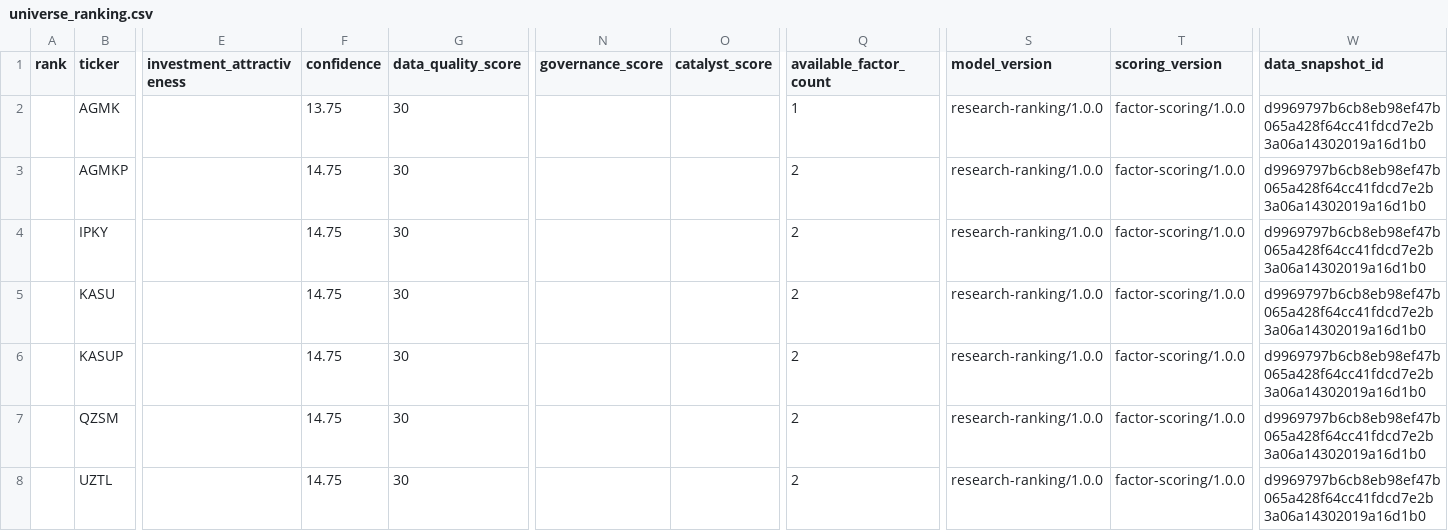
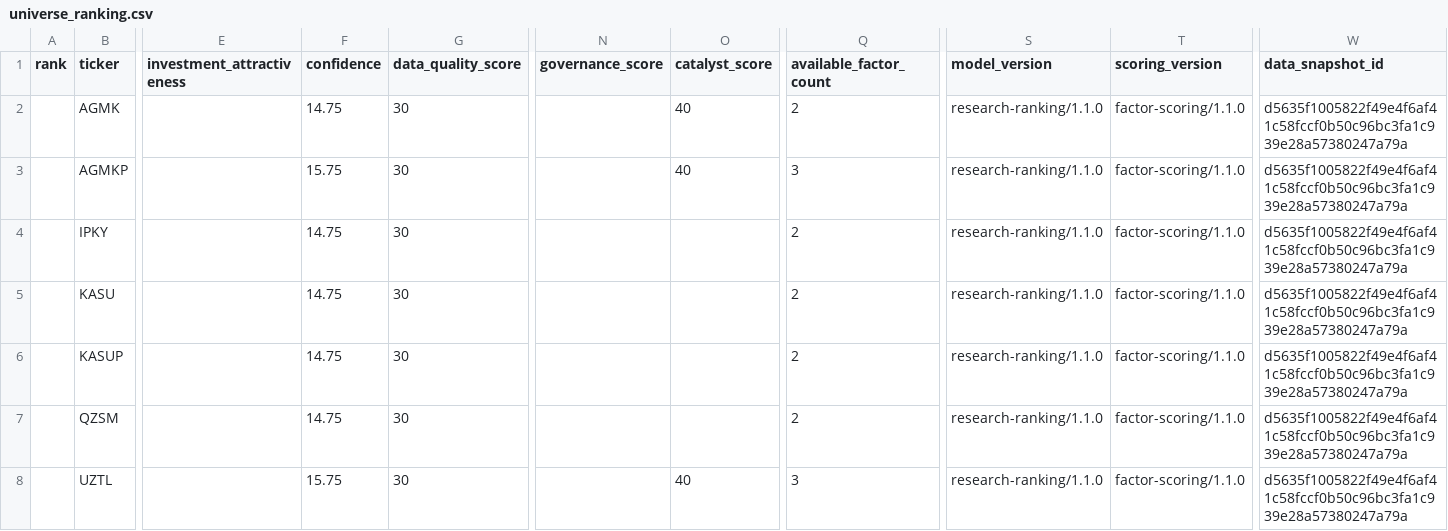
Before and after one commit to abdullohik/UZQUANT, a CSV file: outputs/universe_ranking.csv, drawn as a sheet; only a part is shown, gaps mark what is left out; the diff names each change by its address in the sheet, - before the commit and + after, or states it on an @@ line.

```diff
--- a/outputs/universe_ranking.csv
+++ b/outputs/universe_ranking.csv
-F2 (confidence): 13.75
+F2 (confidence): 14.75
-O2:O3 (catalyst_score): (empty)
+O2:O3 (catalyst_score): 40
-Q2 (available_factor_count): 1
+Q2 (available_factor_count): 2
-S2:S8 (model_version): research-ranking/1.0.0
+S2:S8 (model_version): research-ranking/1.1.0
-T2:T8 (scoring_version): factor-scoring/1.0.0
+T2:T8 (scoring_version): factor-scoring/1.1.0
-W2:W8 (data_snapshot_id): d9969797b6cb8eb98ef47b065a428f64cc41fdcd7e2b3a06a14302019a16d1b0
+W2:W8 (data_snapshot_id): d5635f1005822f49e4f6af41c58fccf0b50c96bc3fa1c939e28a57380247a79a
-F3 (confidence): 14.75
+F3 (confidence): 15.75
-Q3 (available_factor_count): 2
+Q3 (available_factor_count): 3
-F8 (confidence): 14.75
+F8 (confidence): 15.75
-O8 (catalyst_score): (empty)
+O8 (catalyst_score): 40
-Q8 (available_factor_count): 2
+Q8 (available_factor_count): 3
```
Also changed, not shown: 12 other files.
